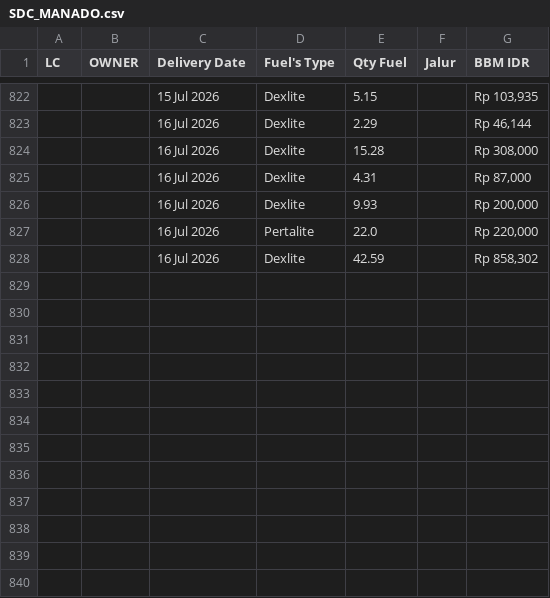
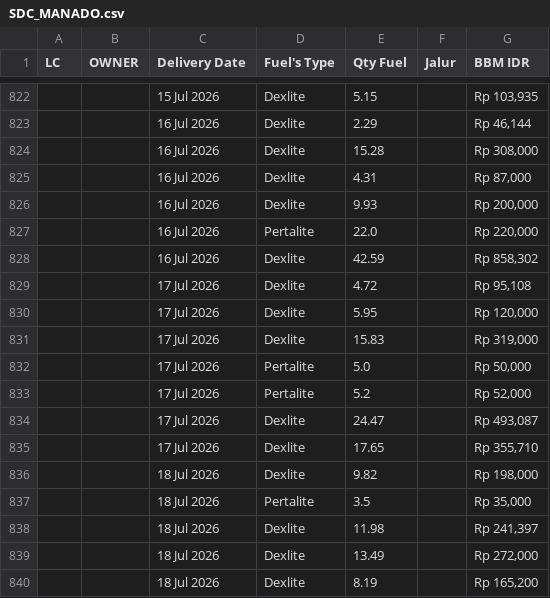
Before and after one commit to heylilyloops/Dashboard-Fuel-Usage-, a CSV file: data/SDC_MANADO.csv, drawn as a sheet; only a part is shown, gaps mark what is left out; the diff names each change by its address in the sheet, - before the commit and + after, or states it on an @@ line.

```diff
--- a/data/SDC_MANADO.csv
+++ b/data/SDC_MANADO.csv
+row 829:  |  | 17 Jul 2026 | Dexlite | 4.72 |  | Rp 95,108
+row 830:  |  | 17 Jul 2026 | Dexlite | 5.95 |  | Rp 120,000
+row 831:  |  | 17 Jul 2026 | Dexlite | 15.83 |  | Rp 319,000
+row 832:  |  | 17 Jul 2026 | Pertalite | 5.0 |  | Rp 50,000
+row 833:  |  | 17 Jul 2026 | Pertalite | 5.2 |  | Rp 52,000
+row 834:  |  | 17 Jul 2026 | Dexlite | 24.47 |  | Rp 493,087
+row 835:  |  | 17 Jul 2026 | Dexlite | 17.65 |  | Rp 355,710
+row 836:  |  | 18 Jul 2026 | Dexlite | 9.82 |  | Rp 198,000
+row 837:  |  | 18 Jul 2026 | Pertalite | 3.5 |  | Rp 35,000
+row 838:  |  | 18 Jul 2026 | Dexlite | 11.98 |  | Rp 241,397
+row 839:  |  | 18 Jul 2026 | Dexlite | 13.49 |  | Rp 272,000
+row 840:  |  | 18 Jul 2026 | Dexlite | 8.19 |  | Rp 165,200
```
Also changed, not shown: data/BKS_HCI_JAMBI.csv, data/HCI_CIKUPA.csv, 25 other files.
